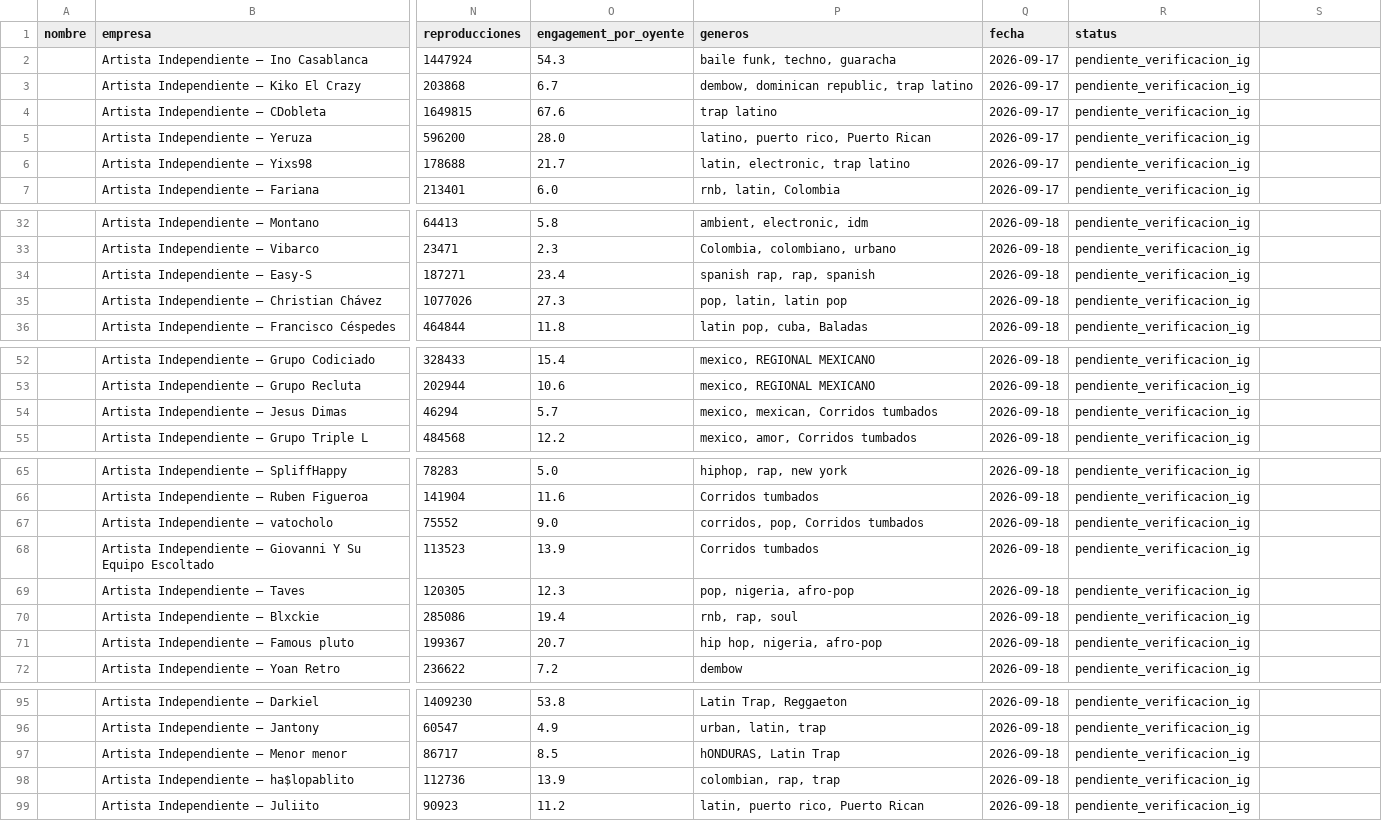
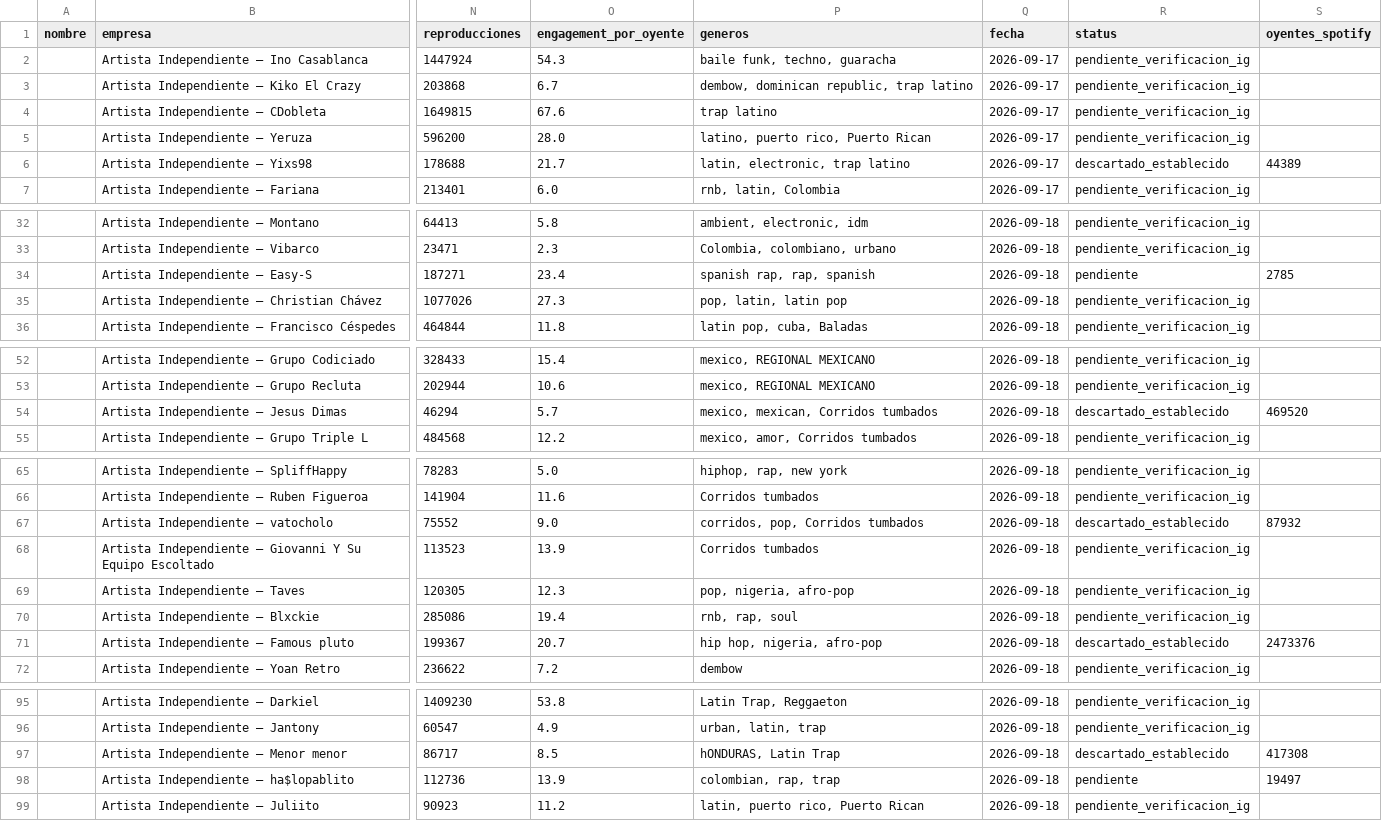
Before and after one commit to joseg09dg-888/IMSYSTEM, a CSV file: data/MAESTRO_leads_artistas.csv, drawn as a sheet; only a part is shown, gaps mark what is left out; the diff covers the shown part only; the diff names each change by its address in the sheet, - before the commit and + after, or states it on an @@ line.

Commit message:
Verificar 10 artistas mas via Spotify (oyentes mensuales reales)
Se verifico en vivo el numero real de "oyentes mensuales" de Spotify
(metrica publica, sin login, mucho mas confiable que scrobbles de Last.fm)
para 10 candidatos del rango bajo de Last.fm:

- Easy-S: 2,785 oyentes -> LISTO para contactar (chico real)
- ha$lopablito: 19,497 oyentes -> LISTO (moderado, se mantiene)
- Jesus Dimas: 469,520 oyentes -> descartado (establecido)
- Yixs98: 44,389 oyentes -> descartado
- Monkey Black: 158,335 oyentes -> descartado
- Famous Pluto: 2,473,376 oyentes -> descartado (masivo)
- Menor Menor: 417,308 oyentes -> descartado
- vatocholo: 87,932 oyentes -> descartado
- Taves / Lapiz Conciente: no encontrados en Spotify, quedan pendientes

De 10 verificados solo 2 (20%) resultaron genuinamente pequeños. Confirma
que el numero de oyentes de Last.fm no correlaciona con tamaño real de
audiencia en este mercado — Spotify "oyentes mensuales" es la señal
correcta a usar de ahora en adelante para calificar artistas.

```diff
--- a/data/MAESTRO_leads_artistas.csv
+++ b/data/MAESTRO_leads_artistas.csv
-S1: (empty)
+S1: oyentes_spotify
-R6 (status): pendiente_verificacion_ig
+R6 (status): descartado_establecido
-S6 (oyentes_spotify): (empty)
+S6 (oyentes_spotify): 44389
-R34 (status): pendiente_verificacion_ig
+R34 (status): pendiente
-S34 (oyentes_spotify): (empty)
+S34 (oyentes_spotify): 2785
-R54 (status): pendiente_verificacion_ig
+R54 (status): descartado_establecido
-S54 (oyentes_spotify): (empty)
+S54 (oyentes_spotify): 469520
-R67 (status): pendiente_verificacion_ig
+R67 (status): descartado_establecido
-S67 (oyentes_spotify): (empty)
+S67 (oyentes_spotify): 87932
-R71 (status): pendiente_verificacion_ig
+R71 (status): descartado_establecido
-S71 (oyentes_spotify): (empty)
+S71 (oyentes_spotify): 2473376
-R97 (status): pendiente_verificacion_ig
+R97 (status): descartado_establecido
-S97 (oyentes_spotify): (empty)
+S97 (oyentes_spotify): 417308
-R98 (status): pendiente_verificacion_ig
+R98 (status): pendiente
-S98 (oyentes_spotify): (empty)
+S98 (oyentes_spotify): 19497
```
Also changed, not shown: 2 edited cells elsewhere in this file.
